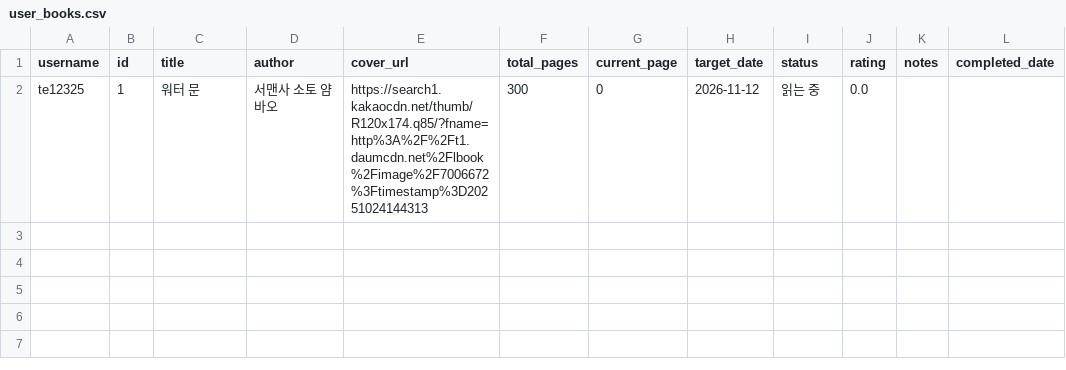
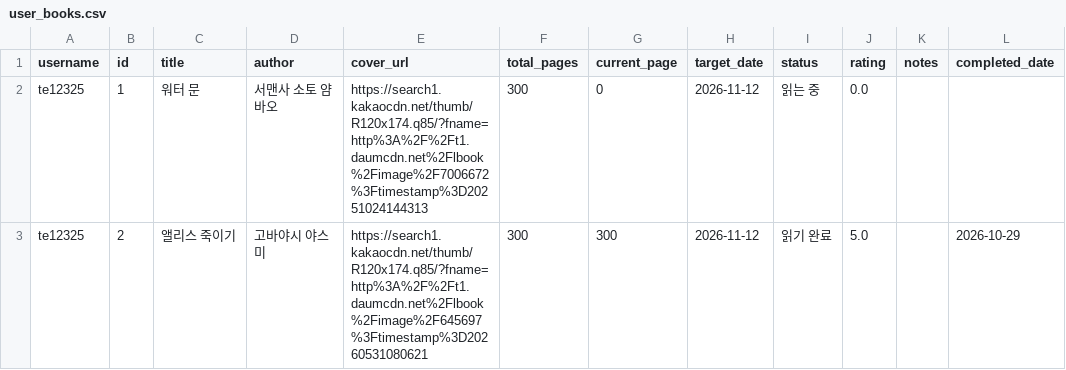
Before and after one commit to te12325/webprogram, a CSV file: user_books.csv, drawn as a sheet.

Commit message:
Update books for te12325

```diff
--- a/user_books.csv
+++ b/user_books.csv
@@ -2 +2,2 @@ username,id,title,author,cover_url,total_pages,current_page,target_date,status,r
 te12325,1,워터 문,서맨사 소토 얌바오,https://search1.kakaocdn.net/thumb/R120x174.q85/?fname=http%3A%2F%2Ft1.daumcdn.net%2Flbook%2Fimage%2F7006672%3Ftimestamp%3D20251024144313,300,0,2026-11-12,읽는 중,0.0,,
+te12325,2,앨리스 죽이기,고바야시 야스미,https://search1.kakaocdn.net/thumb/R120x174.q85/?fname=http%3A%2F%2Ft1.daumcdn.net%2Flbook%2Fimage%2F645697%3Ftimestamp%3D20260531080621,300,300,2026-11-12,읽기 완료,5.0,,2026-10-29
```
